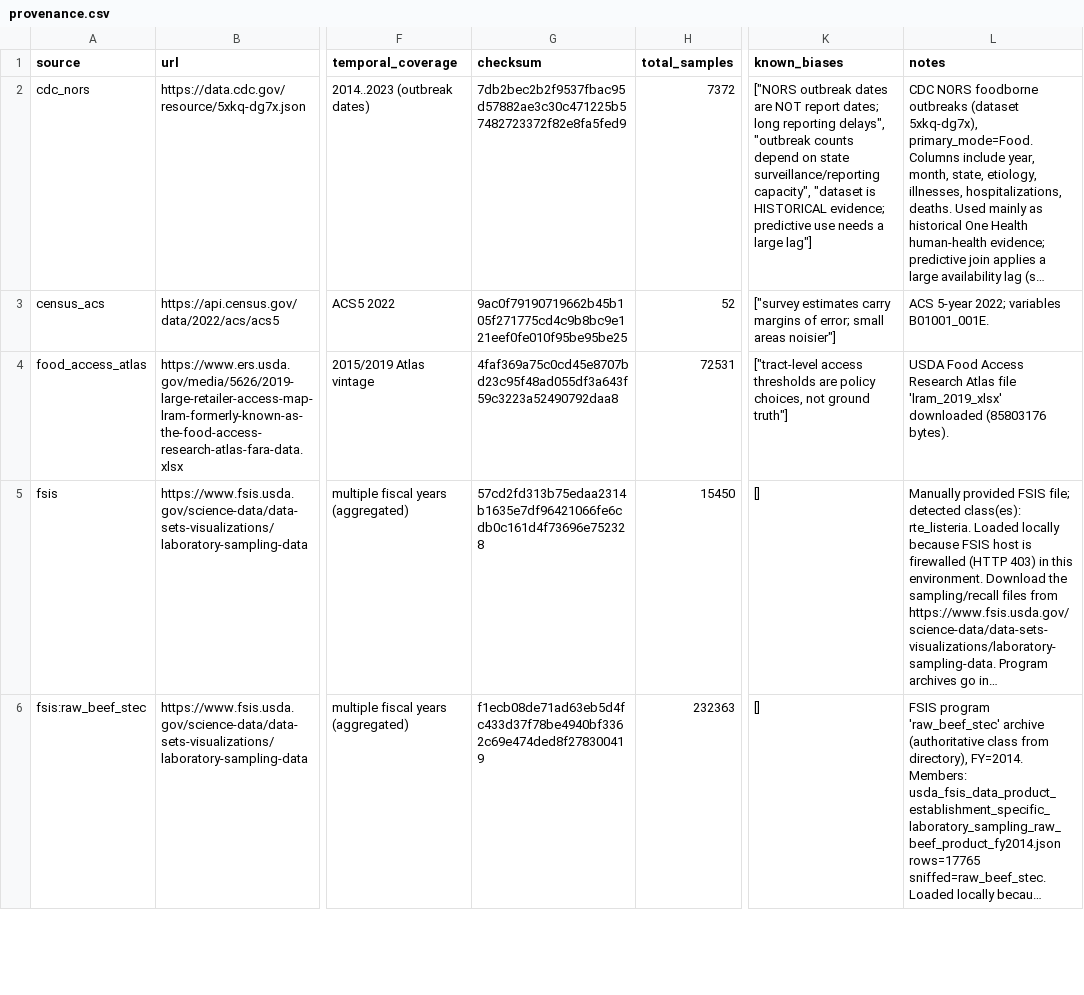
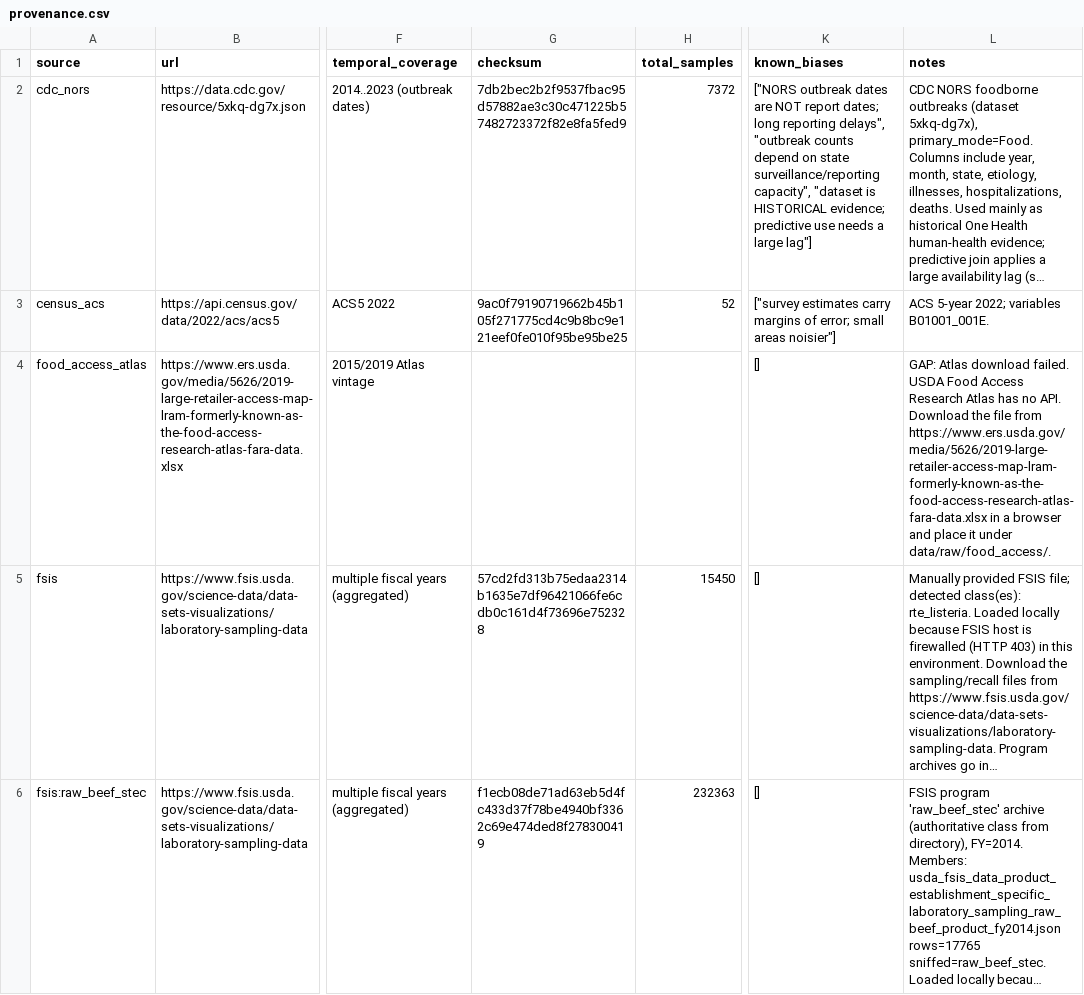
Before and after one commit to akhilesh99sharma/VulneraSafe_AI, a CSV file: web/public/data/provenance.csv, drawn as a sheet; only a part is shown, gaps mark what is left out; long unchanged cells end in …; the diff names each change by its address in the sheet, - before the commit and + after, or states it on an @@ line.

```diff
--- a/web/public/data/provenance.csv
+++ b/web/public/data/provenance.csv
-G4 (checksum): 4faf369a75c0cd45e8707bd23c95f48ad055df3a643f59c3223a52490792daa8
+G4 (checksum): (empty)
-H4 (total_samples): 72531
+H4 (total_samples): (empty)
-K4 (known_biases): ["tract-level access thresholds are policy choices, not ground truth"]
+K4 (known_biases): []
-L4 (notes): USDA Food Access Research Atlas file 'lram_2019_xlsx' downloaded (85803176 bytes).
+L4 (notes): GAP: Atlas download failed. USDA Food Access Research Atlas has no API. Download the file from https://www.ers.usda.gov/media/5626/2019-large-retailer-access-map-lram-formerly-known-as-the-food-access-research-atlas-fara-data.xlsx in a browser and place it under data/raw/food_access/.
```
Also changed, not shown: 15 other files.
